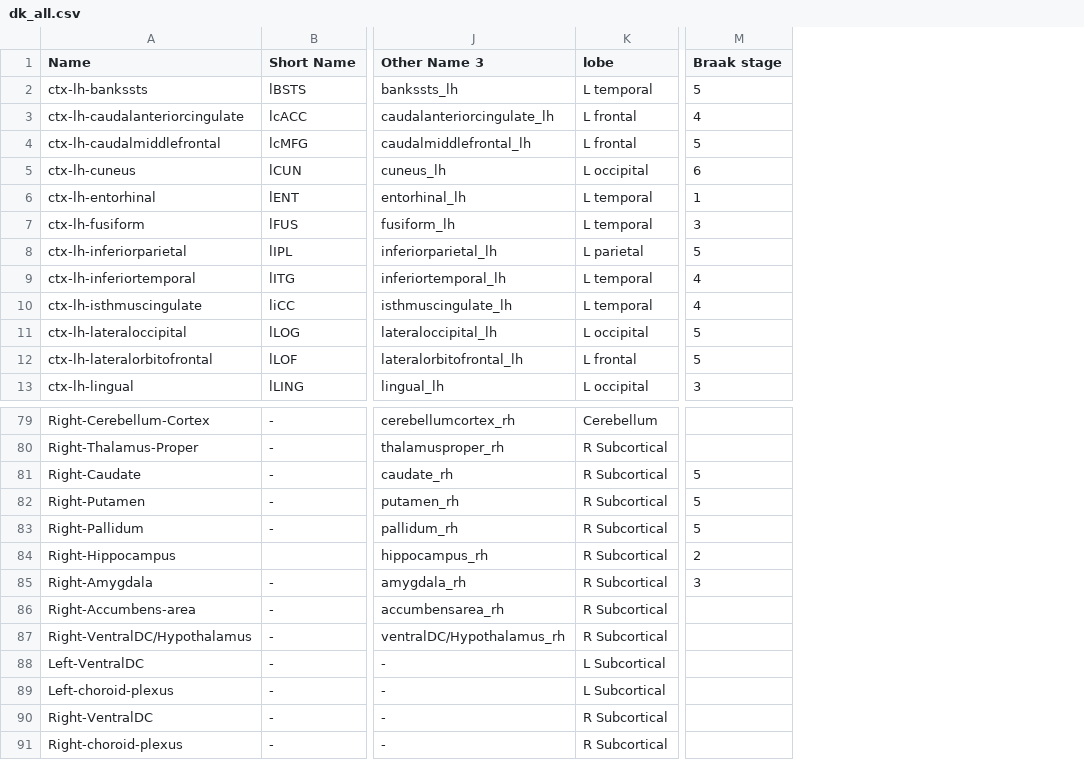
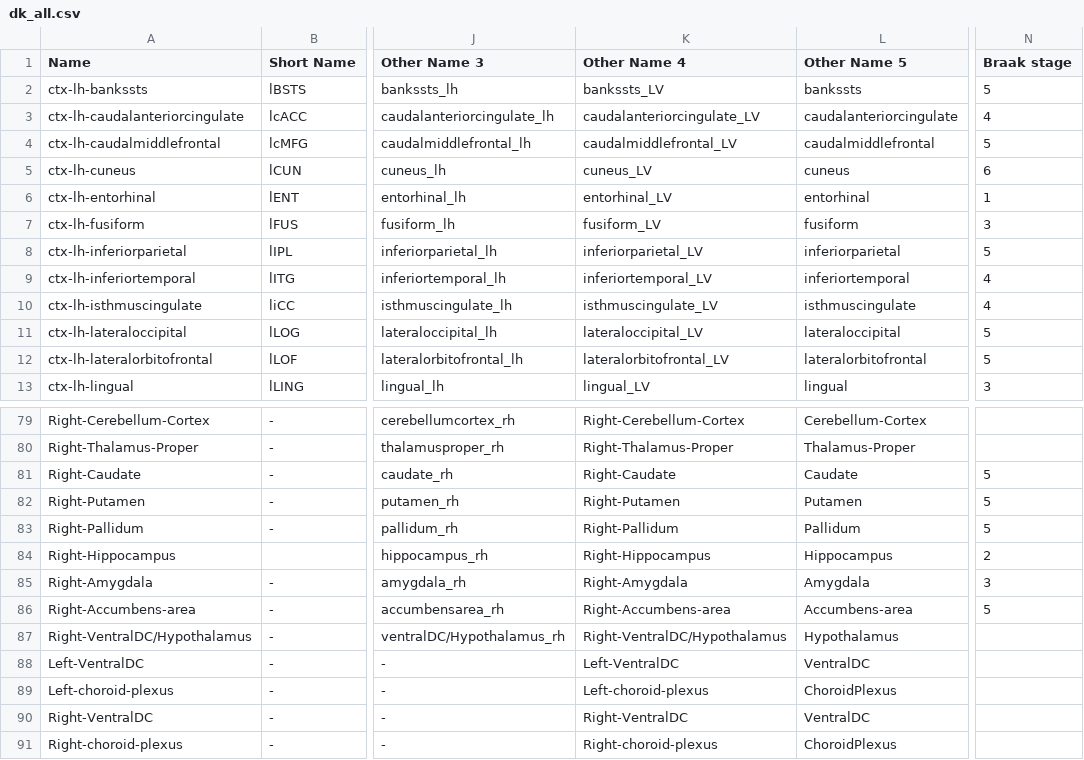
Before and after one commit to Raj-Lab-UCSF/cortography, a CSV file: cortography/data/atlases/DK/dk_all.csv, drawn as a sheet; only a part is shown, gaps mark what is left out; removed rows and columns are numbered as before the commit, all else as after; the diff names each change by its address in the sheet, - before the commit and + after, or states it on an @@ line.

Commit message:
add extra names to dk regions

```diff
--- a/cortography/data/atlases/DK/dk_all.csv
+++ b/cortography/data/atlases/DK/dk_all.csv
-column K (lobe), rows 2-13: L temporal | L frontal | L frontal | L occipital | L temporal | L temporal | L parietal | L temporal | L temporal | L occipital | L frontal | L occipital; rows 79-91: Cerebellum | R Subcortical | R Subcortical | R Subcortical | R Subcortical | R Subcortical | R Subcortical | R Subcortical | R Subcortical | L Subcortical | L Subcortical | R Subcortical | R Subcortical
+column K (Other Name 4), rows 2-13: bankssts_LV | caudalanteriorcingulate_LV | caudalmiddlefrontal_LV | cuneus_LV | entorhinal_LV | fusiform_LV | inferiorparietal_LV | inferiortemporal_LV | isthmuscingulate_LV | lateraloccipital_LV | lateralorbitofrontal_LV | lingual_LV; rows 79-91: Right-Cerebellum-Cortex | Right-Thalamus-Proper | Right-Caudate | Right-Putamen | Right-Pallidum | Right-Hippocampus | Right-Amygdala | Right-Accumbens-area | Right-VentralDC/Hypothalamus | Left-VentralDC | Left-choroid-plexus | Right-VentralDC | Right-choroid-plexus
+column L (Other Name 5), rows 2-13: bankssts | caudalanteriorcingulate | caudalmiddlefrontal | cuneus | entorhinal | fusiform | inferiorparietal | inferiortemporal | isthmuscingulate | lateraloccipital | lateralorbitofrontal | lingual; rows 79-91: Cerebellum-Cortex | Thalamus-Proper | Caudate | Putamen | Pallidum | Hippocampus | Amygdala | Accumbens-area | Hypothalamus | VentralDC | ChoroidPlexus | VentralDC | ChoroidPlexus
-N86 (Braak stage): (empty)
+N86 (Braak stage): 5
```
